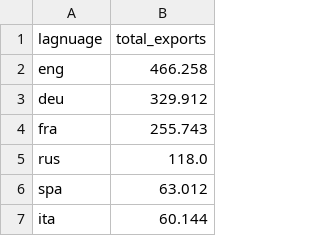
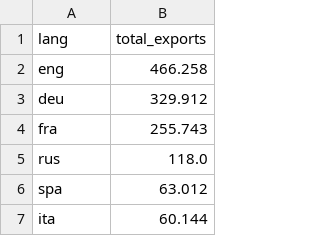
Before and after one commit to CenterForCollectiveLearning/Global-language-network, a TSV file: data/cultural_production/murray/2013-10/HA_unique_countries_resolved_1800_1950_language_exports.tsv, drawn as a sheet; only a part is shown.

```diff
--- a/data/cultural_production/murray/2013-10/HA_unique_countries_resolved_1800_1950_language_exports.tsv
+++ b/data/cultural_production/murray/2013-10/HA_unique_countries_resolved_1800_1950_language_exports.tsv
@@ -1,2 +1,2 @@
-lagnuage	total_exports
+lang	total_exports
 eng	466.258
```
Also changed, not shown: data/cultural_production/murray/2013-10/HA_unique_countries_resolved_all_language_exports.tsv, data/cultural_production/wikipedia/2013-10/wiki_observ_langs26_1800_1950_language_exports.tsv, 4 other files.
